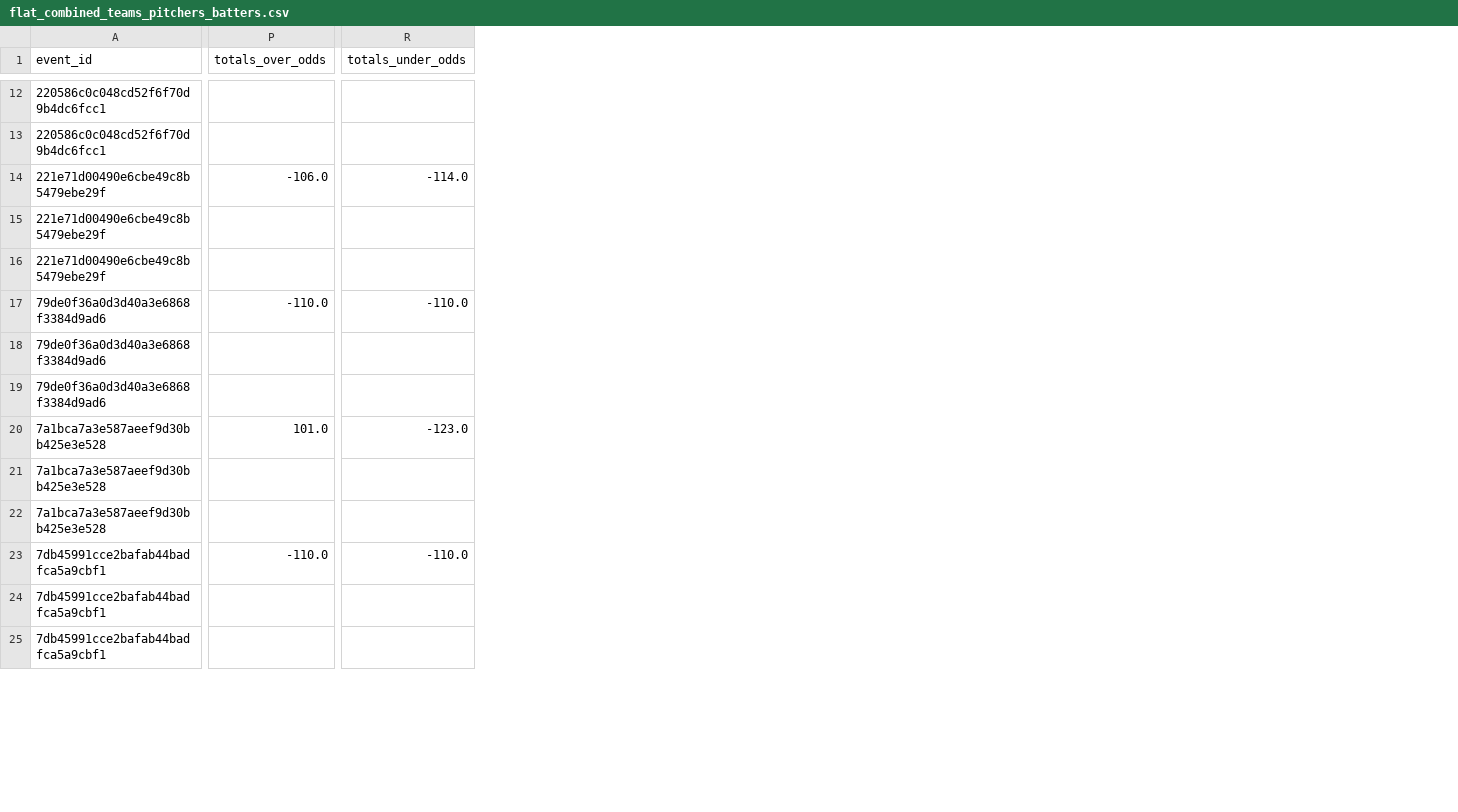
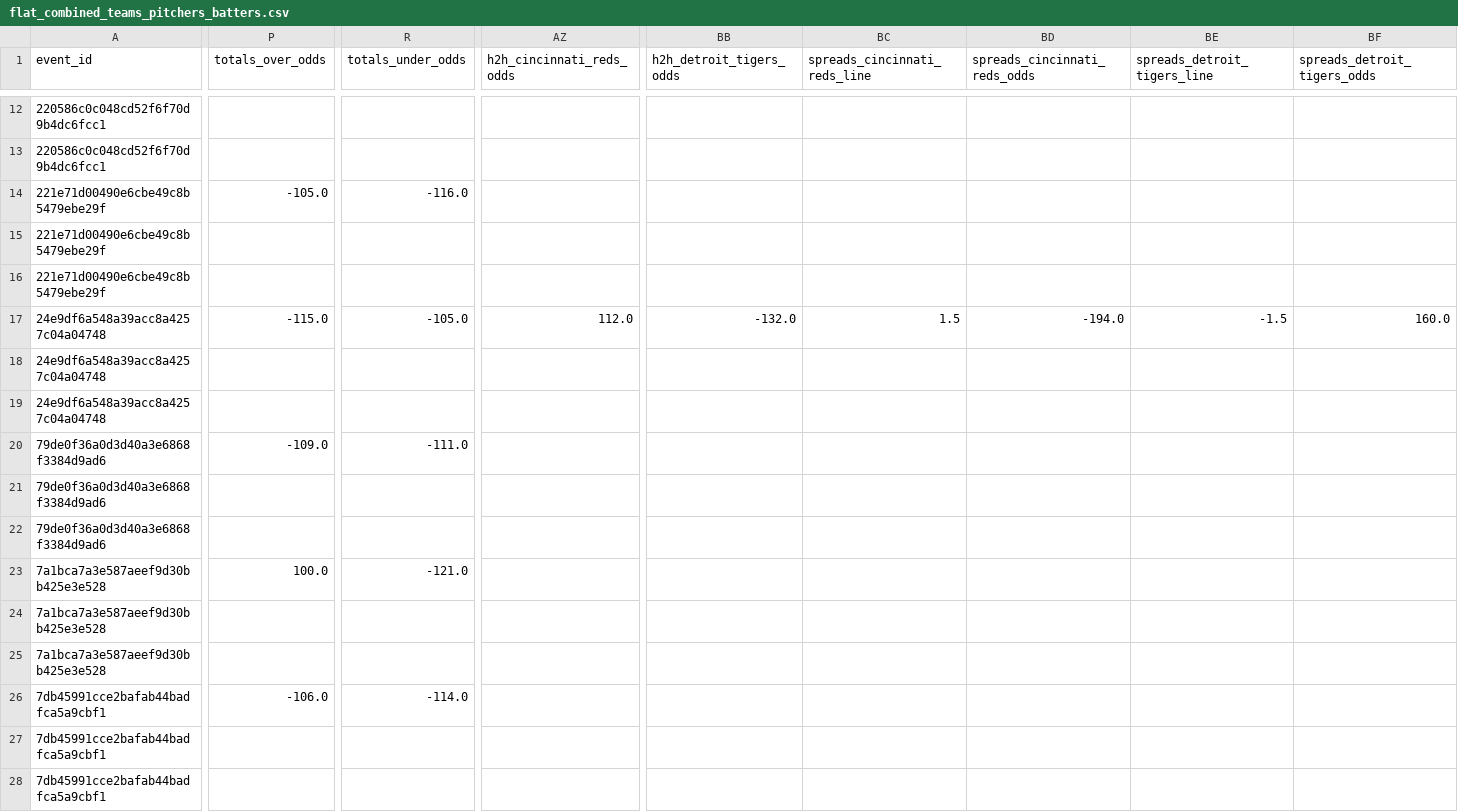
Before and after one commit to radgator13/odds-api-analyze, a CSV file: data/flat_combined_teams_pitchers_batters.csv, drawn as a sheet; only a part is shown, gaps mark what is left out; addresses are those after the commit; rows hold the shown columns only; the diff covers the shown part only; the diff names each change by its address in the sheet, - before the commit and + after, or states it on an @@ line.

```diff
--- a/data/flat_combined_teams_pitchers_batters.csv
+++ b/data/flat_combined_teams_pitchers_batters.csv
+column AZ (h2h_cincinnati_reds_odds), empty
+column BB (h2h_detroit_tigers_odds), empty
+column BC (spreads_cincinnati_reds_line), empty
+column BD (spreads_cincinnati_reds_odds), empty
+column BE (spreads_detroit_tigers_line), empty
+column BF (spreads_detroit_tigers_odds), empty
-P14 (totals_over_odds): -106.0
+P14 (totals_over_odds): -105.0
-R14 (totals_under_odds): -114.0
+R14 (totals_under_odds): -116.0
+row 17: 24e9df6a548a39acc8a4257c04a04748 | -115.0 | -105.0 | 112.0 | -132.0 | 1.5 | -194.0 | -1.5 | 160.0
+row 18: 24e9df6a548a39acc8a4257c04a04748
+row 19: 24e9df6a548a39acc8a4257c04a04748
-P20 (totals_over_odds): -110.0
+P20 (totals_over_odds): -109.0
-R20 (totals_under_odds): -110.0
+R20 (totals_under_odds): -111.0
-P23 (totals_over_odds): 101.0
+P23 (totals_over_odds): 100.0
-R23 (totals_under_odds): -123.0
+R23 (totals_under_odds): -121.0
-P26 (totals_over_odds): -110.0
+P26 (totals_over_odds): -106.0
-R26 (totals_under_odds): -110.0
+R26 (totals_under_odds): -114.0
```
Also changed, not shown: 2 added columns and 45 edited cells elsewhere in this file, data/betonline_team_lines.csv, 4 other files.
